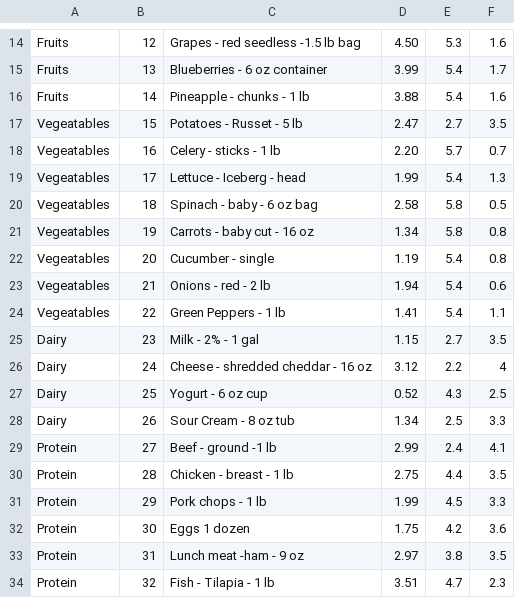
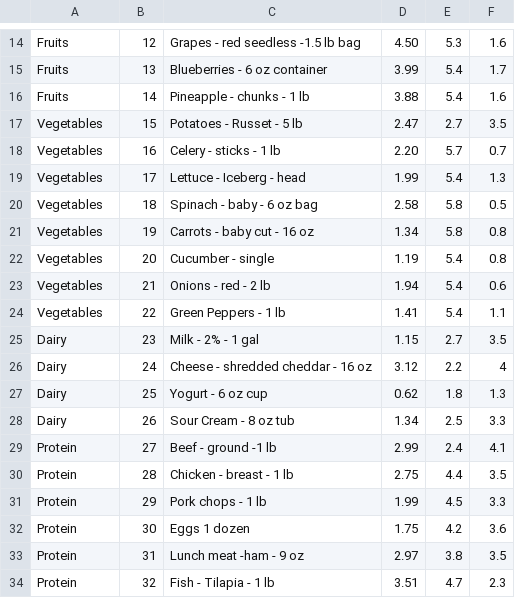
Before and after one commit to Deliquescence/SupermarketSimulator, a CSV file: database.csv, drawn as a sheet; only a part is shown, gaps mark what is left out.

```diff
--- a/database.csv
+++ b/database.csv
@@ -16,13 +16,13 @@ Fruits,13,Blueberries -  6 oz container,3.99,5.4,1.7
 Fruits,14,Pineapple - chunks - 1 lb,3.88,5.4,1.6
-Vegeatables,15,Potatoes - Russet - 5 lb,2.47,2.7,3.5
-Vegeatables,16,Celery - sticks - 1 lb,2.20,5.7,0.7
-Vegeatables,17,Lettuce - Iceberg - head,1.99,5.4,1.3
-Vegeatables,18,Spinach - baby - 6 oz bag,2.58,5.8,0.5
-Vegeatables,19,Carrots - baby cut - 16 oz,1.34,5.8,0.8
-Vegeatables,20,Cucumber - single,1.19,5.4,0.8
-Vegeatables,21,Onions - red - 2 lb,1.94,5.4,0.6
-Vegeatables,22,Green Peppers - 1 lb,1.41,5.4,1.1
+Vegetables,15,Potatoes - Russet - 5 lb,2.47,2.7,3.5
+Vegetables,16,Celery - sticks - 1 lb,2.20,5.7,0.7
+Vegetables,17,Lettuce - Iceberg - head,1.99,5.4,1.3
+Vegetables,18,Spinach - baby - 6 oz bag,2.58,5.8,0.5
+Vegetables,19,Carrots - baby cut - 16 oz,1.34,5.8,0.8
+Vegetables,20,Cucumber - single,1.19,5.4,0.8
+Vegetables,21,Onions - red - 2 lb,1.94,5.4,0.6
+Vegetables,22,Green Peppers - 1 lb,1.41,5.4,1.1
 Dairy,23,Milk - 2% - 1 gal,1.15,2.7,3.5
 Dairy,24,Cheese - shredded cheddar - 16 oz,3.12,2.2,4
-Dairy,25,Yogurt - 6 oz cup,0.52,4.3,2.5
+Dairy,25,Yogurt - 6 oz cup,0.62,1.8,1.3
 Dairy,26,Sour Cream - 8 oz tub,1.34,2.5,3.3
```
Also changed, not shown: 2 other files.
